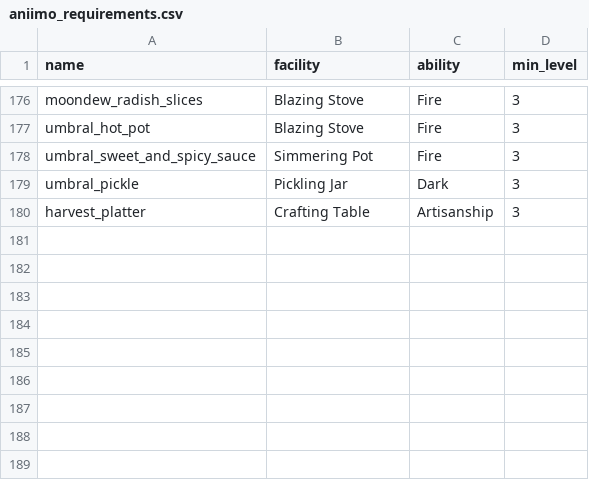
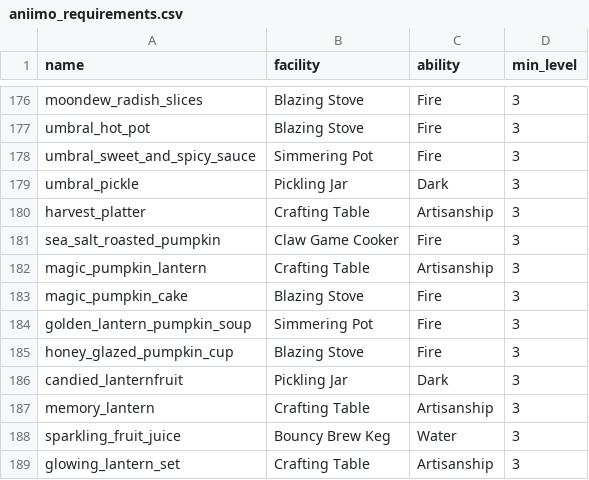
Before and after one commit to BiViPi/AniimoLab, a CSV file: data/aniimo_requirements.csv, drawn as a sheet; only a part is shown, gaps mark what is left out.

```diff
--- a/data/aniimo_requirements.csv
+++ b/data/aniimo_requirements.csv
@@ -180 +180,10 @@ umbral_pickle, Pickling Jar, Dark, 3
 harvest_platter, Crafting Table, Artisanship, 3
+sea_salt_roasted_pumpkin, Claw Game Cooker, Fire, 3
+magic_pumpkin_lantern, Crafting Table, Artisanship, 3
+magic_pumpkin_cake, Blazing Stove, Fire, 3
+golden_lantern_pumpkin_soup, Simmering Pot, Fire, 3
+honey_glazed_pumpkin_cup, Blazing Stove, Fire, 3
+candied_lanternfruit, Pickling Jar, Dark, 3
+memory_lantern, Crafting Table, Artisanship, 3
+sparkling_fruit_juice, Bouncy Brew Keg, Water, 3
+glowing_lantern_set, Crafting Table, Artisanship, 3
```
Also changed, not shown: data/grower_steps.csv, 26 other files.
